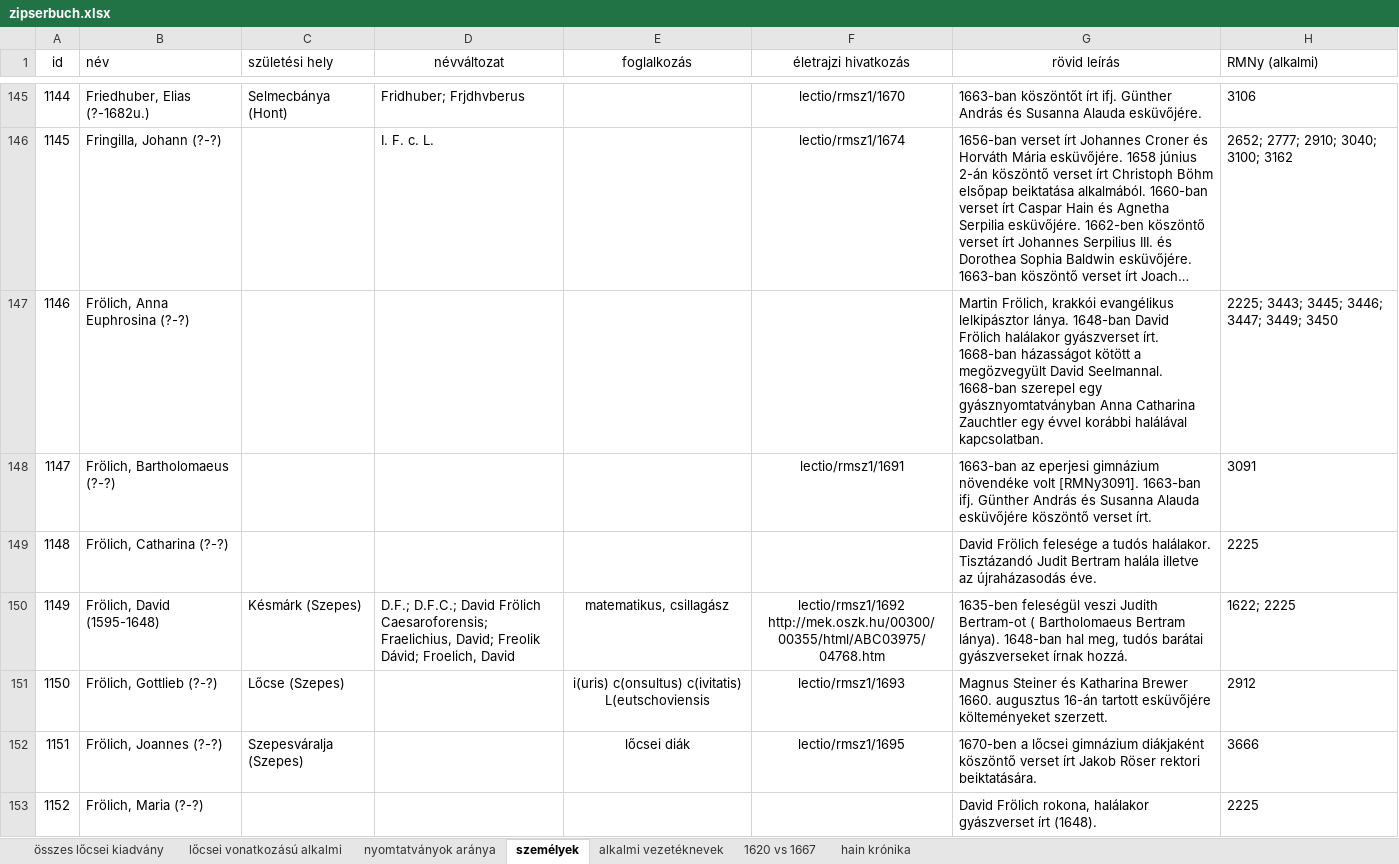
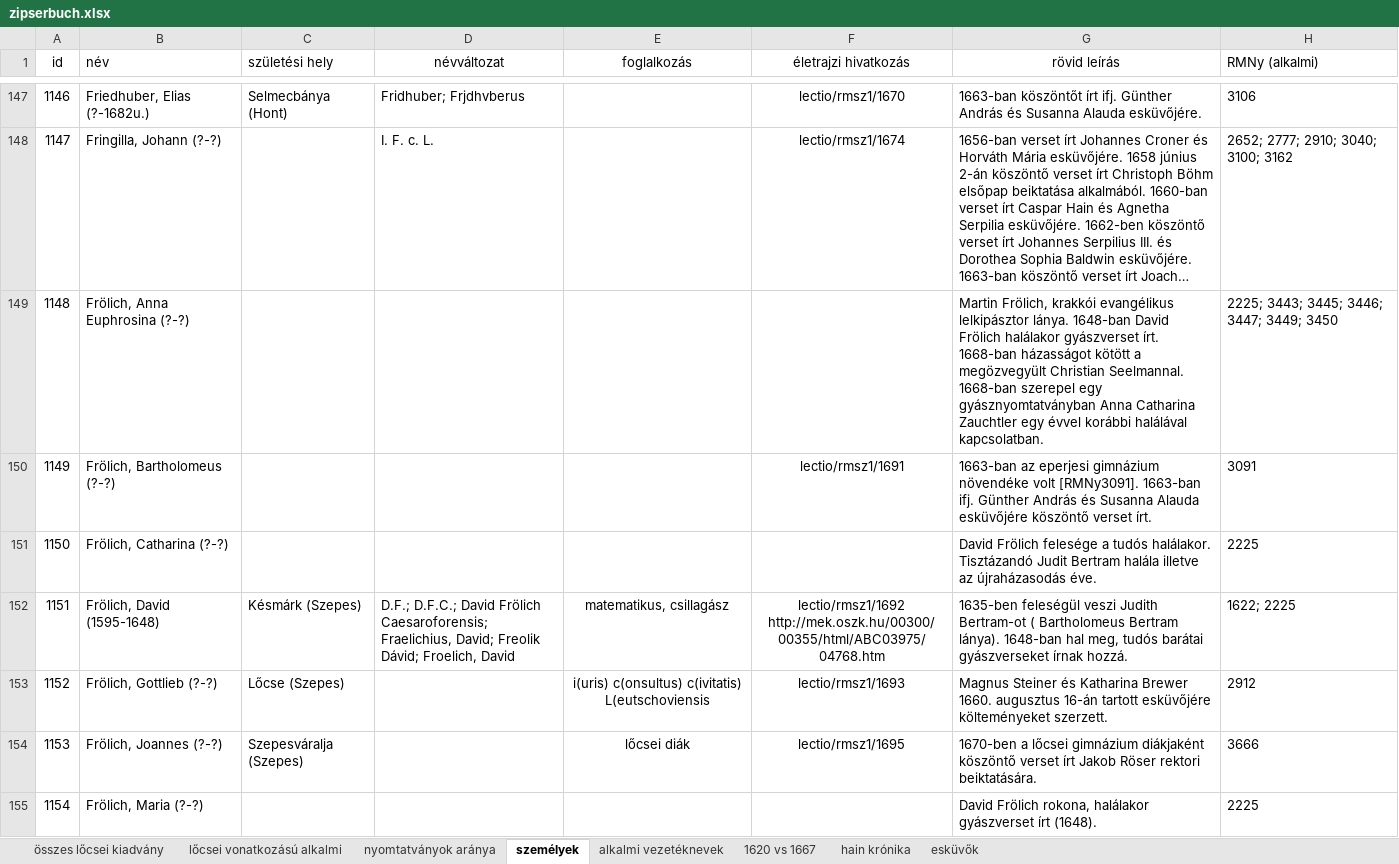
Before and after one commit to kuti-b/zipserbuch, an Excel workbook: notebook/notebook/sources/zipserbuch.xlsx, sheet személyek, drawn as a sheet; only a part is shown, gaps mark what is left out; long unchanged cells end in …; values as stored, in another font and other column widths than the file's, no borders; charts and pictures not drawn; addresses are those after the commit; the diff covers the shown part only; the diff names each change by its address in the sheet, - before the commit and + after, or states it on an @@ line.

```diff
--- a/notebook/notebook/sources/zipserbuch.xlsx (sheet személyek)
+++ b/notebook/notebook/sources/zipserbuch.xlsx (sheet személyek)
+sheet tab: esküvők
@@ column A (id) renumbered from row 20 down @@
-G149 (rövid leírás): …a megözvegyült David Seelmannal. 1668-ban…
+G149 (rövid leírás): …a megözvegyült Christian Seelmannal. 1668-ban…
-B150 (név): Frölich, Bartholomaeus (?-?)
+B150 (név): Frölich, Bartholomeus (?-?)
-G152 (rövid leírás): …Bertram-ot ( Bartholomaeus Bertram lánya).…
+G152 (rövid leírás): …Bertram-ot ( Bartholomeus Bertram lánya).…
```
Also changed, not shown: 5 added rows, 1 removed row and 43 edited cells elsewhere in this sheet, sheet összes lőcsei kiadvány, sheet lőcsei vonatkozású alkalmi, charts or pictures, 26 other files.
